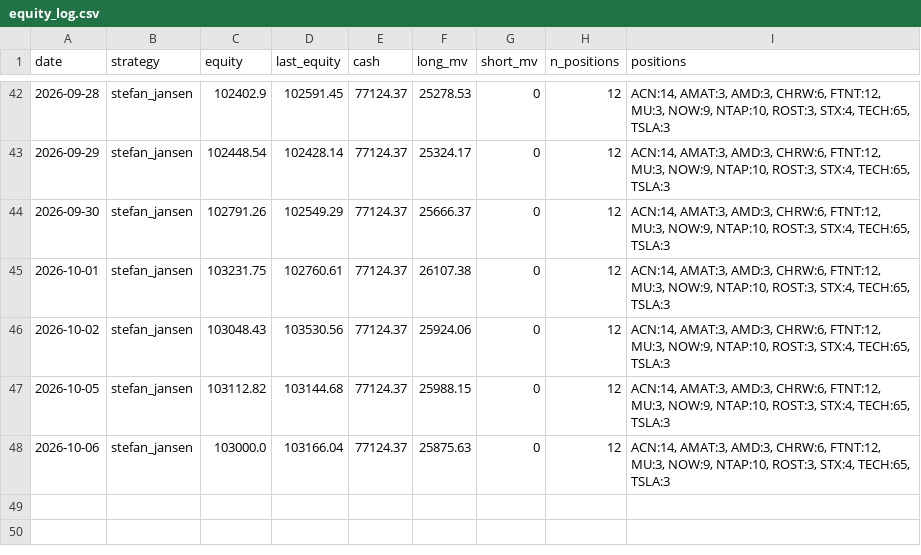
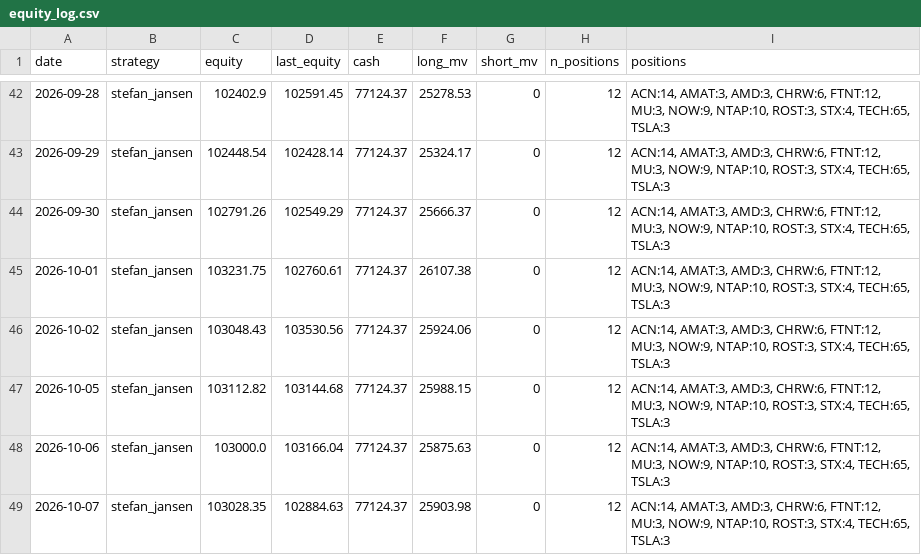
Before and after one commit to anwaar74/stefan_jansen_auto_trader, a CSV file: auto_trader/equity_log.csv, drawn as a sheet; only a part is shown, gaps mark what is left out.

Commit message:
state: 2026-10-07

```diff
--- a/auto_trader/equity_log.csv
+++ b/auto_trader/equity_log.csv
@@ -48 +48,2 @@ date,strategy,equity,last_equity,cash,long_mv,short_mv,n_positions,positions
 2026-10-06,stefan_jansen,103000.0,103166.04,77124.37,25875.63,0,12,"ACN:14, AMAT:3, AMD:3, CHRW:6, FTNT:12, MU:3, NOW:9, NTAP:10, ROST:3, STX:4, TECH:65, TSLA:3"
+2026-10-07,stefan_jansen,103028.35,102884.63,77124.37,25903.98,0,12,"ACN:14, AMAT:3, AMD:3, CHRW:6, FTNT:12, MU:3, NOW:9, NTAP:10, ROST:3, STX:4, TECH:65, TSLA:3"
```
